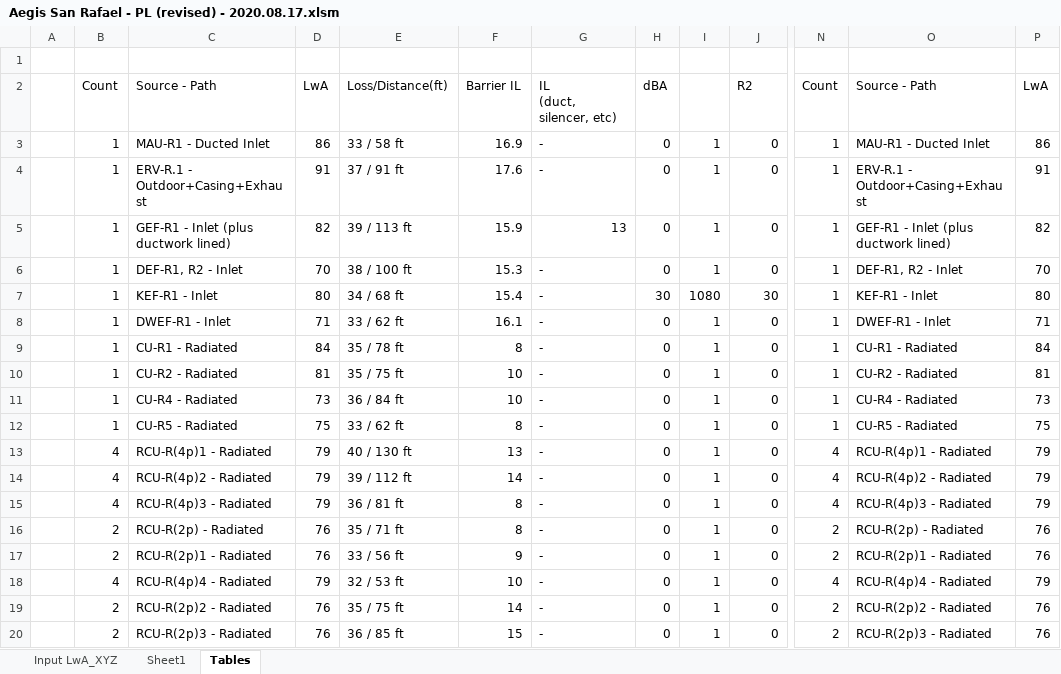
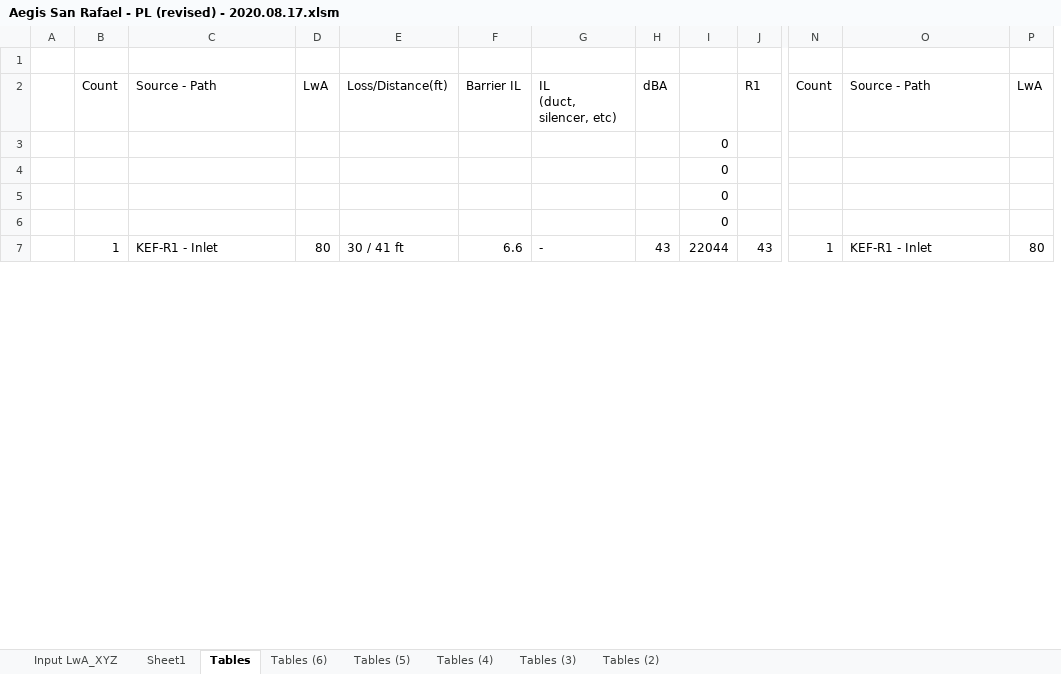
Before and after one commit to cxhx441/graphical-acoustic-calcs, an Excel workbook: Aegis San Rafael - PL (revised) - 2020.08.17.xlsm, sheet Tables, drawn as a sheet; only a part is shown, gaps mark what is left out; values as stored, in another font and other column widths than the file's, no cell formats; conditional formats not drawn; removed rows and columns are numbered as before the commit, all else as after; rows hold the shown columns only; the diff covers the shown part only; the diff names each change by its address in the sheet, - before the commit and + after, or states it on an @@ line.

Commit message:
fix

```diff
--- a/Aegis San Rafael - PL (revised) - 2020.08.17.xlsm (sheet Tables)
+++ b/Aegis San Rafael - PL (revised) - 2020.08.17.xlsm (sheet Tables)
+sheet tab: Tables (6)
+sheet tab: Tables (5)
+sheet tab: Tables (4)
+sheet tab: Tables (3)
+sheet tab: Tables (2)
-column I, row 7: 1080
+column J, row 2: R1; row 7: 43
-I2: R2
+I2: (empty)
-row 3:  | 1 | MAU-R1 - Ducted Inlet | 86 | 33 / 58 ft | 16.9 | - | 0 | 1 | 0 | 1 | MAU-R1 - Ducted Inlet | 86
-row 4:  | 1 | ERV-R.1 - Outdoor+Casing+Exhaust | 91 | 37 / 91 ft | 17.6 | - | 0 | 1 | 0 | 1 | ERV-R.1 - Outdoor+Casing+Exhaust | 91
-row 5:  | 1 | GEF-R1 - Inlet (plus ductwork lined) | 82 | 39 / 113 ft | 15.9 | 13 | 0 | 1 | 0 | 1 | GEF-R1 - Inlet (plus ductwork lined) | 82
-row 6:  | 1 | DEF-R1, R2 - Inlet | 70 | 38 / 100 ft | 15.3 | - | 0 | 1 | 0 | 1 | DEF-R1, R2 - Inlet | 70
+row 3:  |  |  |  |  |  |  |  | 0
+row 4:  |  |  |  |  |  |  |  | 0
+row 5:  |  |  |  |  |  |  |  | 0
+row 6:  |  |  |  |  |  |  |  | 0
-E7: 34 / 68 ft
+E7: 30 / 41 ft
-F7: 15.4
+F7: 6.6
-H7: 30
+H7: 43
-I7: 30
+I7: 22044
-row 8:  | 1 | DWEF-R1 - Inlet | 71 | 33 / 62 ft | 16.1 | - | 0 | 1 | 0 | 1 | DWEF-R1 - Inlet | 71
-row 9:  | 1 | CU-R1 - Radiated | 84 | 35 / 78 ft | 8 | - | 0 | 1 | 0 | 1 | CU-R1 - Radiated | 84
-row 10:  | 1 | CU-R2 - Radiated | 81 | 35 / 75 ft | 10 | - | 0 | 1 | 0 | 1 | CU-R2 - Radiated | 81
-row 11:  | 1 | CU-R4 - Radiated | 73 | 36 / 84 ft | 10 | - | 0 | 1 | 0 | 1 | CU-R4 - Radiated | 73
-row 12:  | 1 | CU-R5 - Radiated | 75 | 33 / 62 ft | 8 | - | 0 | 1 | 0 | 1 | CU-R5 - Radiated | 75
-row 13:  | 4 | RCU-R(4p)1 - Radiated | 79 | 40 / 130 ft | 13 | - | 0 | 1 | 0 | 4 | RCU-R(4p)1 - Radiated | 79
-row 14:  | 4 | RCU-R(4p)2 - Radiated | 79 | 39 / 112 ft | 14 | - | 0 | 1 | 0 | 4 | RCU-R(4p)2 - Radiated | 79
-row 15:  | 4 | RCU-R(4p)3 - Radiated | 79 | 36 / 81 ft | 8 | - | 0 | 1 | 0 | 4 | RCU-R(4p)3 - Radiated | 79
-row 16:  | 2 | RCU-R(2p) - Radiated | 76 | 35 / 71 ft | 8 | - | 0 | 1 | 0 | 2 | RCU-R(2p) - Radiated | 76
-row 17:  | 2 | RCU-R(2p)1 - Radiated | 76 | 33 / 56 ft | 9 | - | 0 | 1 | 0 | 2 | RCU-R(2p)1 - Radiated | 76
-row 18:  | 4 | RCU-R(4p)4 - Radiated | 79 | 32 / 53 ft | 10 | - | 0 | 1 | 0 | 4 | RCU-R(4p)4 - Radiated | 79
-row 19:  | 2 | RCU-R(2p)2 - Radiated | 76 | 35 / 75 ft | 14 | - | 0 | 1 | 0 | 2 | RCU-R(2p)2 - Radiated | 76
-row 20:  | 2 | RCU-R(2p)3 - Radiated | 76 | 36 / 85 ft | 15 | - | 0 | 1 | 0 | 2 | RCU-R(2p)3 - Radiated | 76
```
Also changed, not shown: 32 added rows, 79 removed rows and 1030 edited cells elsewhere in this sheet, cell formats, formulas that keep their value.
